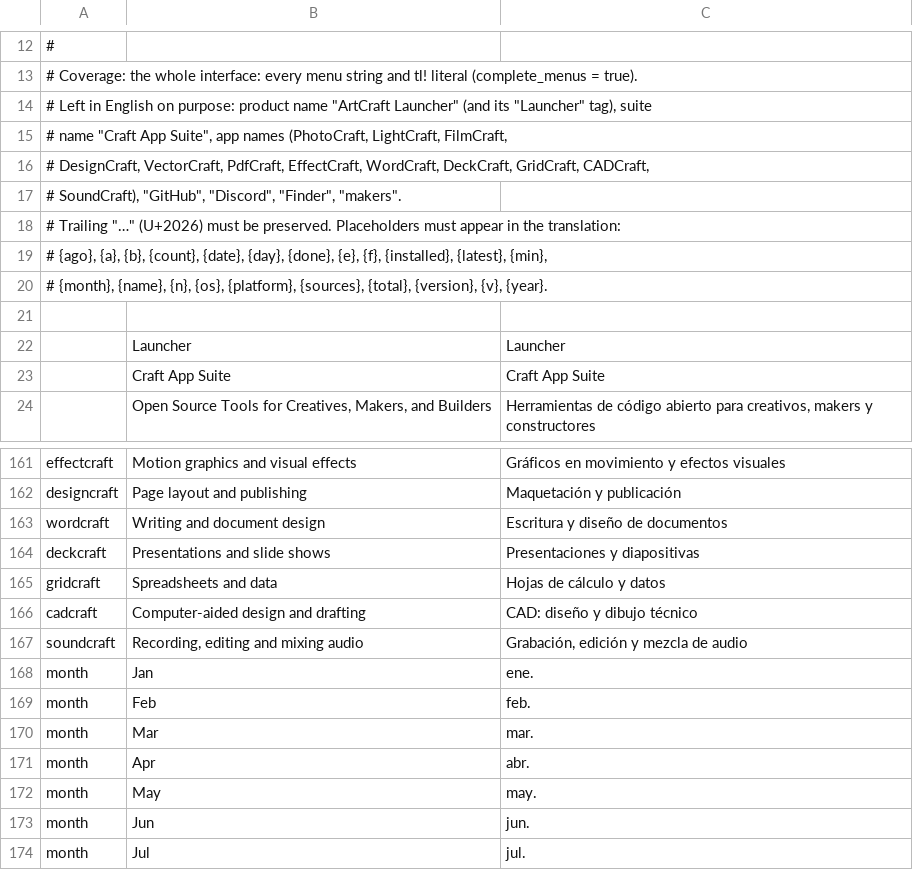
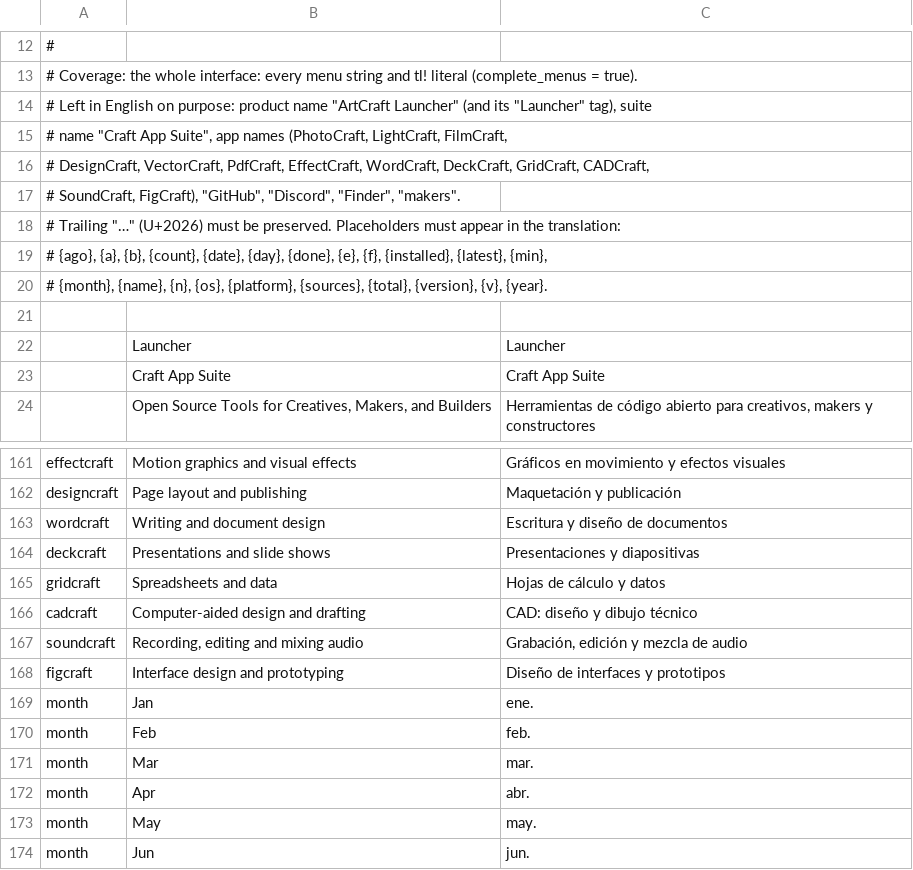
Before and after one commit to 00xJS/craft-launcher, a TSV file: crates/ui-egui/src/i18n/es.tsv, drawn as a sheet; only a part is shown, gaps mark what is left out; the shorter side is filled out with more unchanged rows.

```diff
--- a/crates/ui-egui/src/i18n/es.tsv
+++ b/crates/ui-egui/src/i18n/es.tsv
@@ -16,3 +16,3 @@
 # DesignCraft, VectorCraft, PdfCraft, EffectCraft, WordCraft, DeckCraft, GridCraft, CADCraft,
-# SoundCraft), "GitHub", "Discord", "Finder", "makers".
+# SoundCraft, FigCraft), "GitHub", "Discord", "Finder", "makers".
 # Trailing "…" (U+2026) must be preserved. Placeholders must appear in the translation:
@@ -167,2 +167,3 @@ cadcraft	Computer-aided design and drafting	CAD: diseño y dibujo técnico
 soundcraft	Recording, editing and mixing audio	Grabación, edición y mezcla de audio
+figcraft	Interface design and prototyping	Diseño de interfaces y prototipos
 month	Jan	ene.
```
Also changed, not shown: crates/ui-egui/src/i18n/fr.tsv, crates/ui-egui/src/i18n/hu.tsv, 24 other files.
